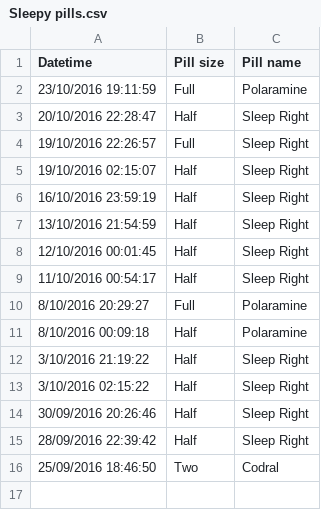
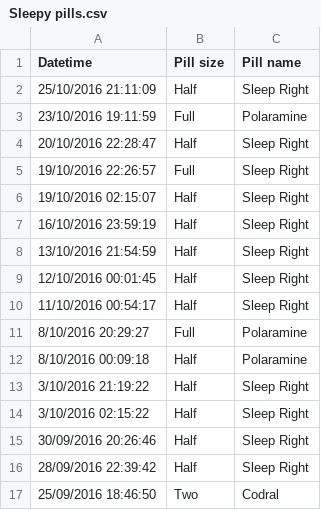
Before and after one commit to muhsinkarim/fodmaps, a CSV file: Sleepy pills.csv, drawn as a sheet.

```diff
--- a/Sleepy pills.csv
+++ b/Sleepy pills.csv
@@ -1,2 +1,3 @@
 "Datetime","Pill size","Pill name"
+"25/10/2016 21:11:09","Half","Sleep Right"
 "23/10/2016 19:11:59","Full","Polaramine"
```
Also changed, not shown: Symptoms.csv, 4 other files.
